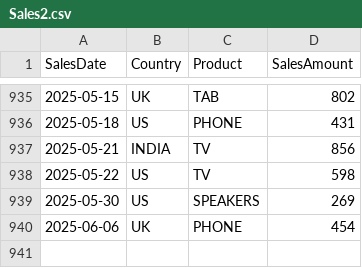
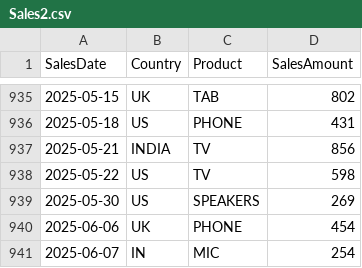
Before and after one commit to esathya888-wq/delta_incremental_load_assets, a CSV file: Sales2.csv, drawn as a sheet; only a part is shown, gaps mark what is left out.

Commit message:
added 1 row

```diff
--- a/Sales2.csv
+++ b/Sales2.csv
@@ -940 +940,2 @@ SalesDate,Country,Product,SalesAmount
 2025-06-06,UK,PHONE,454
+2025-06-07,IN,MIC,254
```
